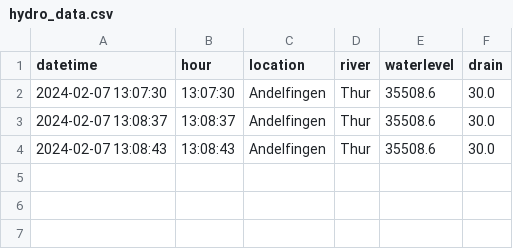
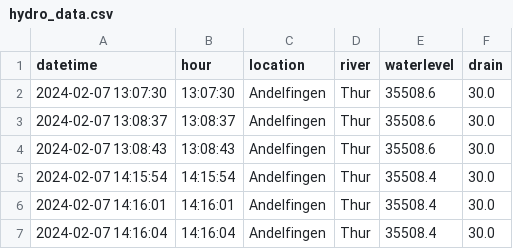
Before and after one commit to xIves/scientific_programming, a CSV file: Week_11/challenge/hydro_data.csv, drawn as a sheet.

```diff
--- a/Week_11/challenge/hydro_data.csv
+++ b/Week_11/challenge/hydro_data.csv
@@ -4 +4,4 @@ datetime;hour;location;river;waterlevel;drain
 2024-02-07 13:08:43;13:08:43;Andelfingen;Thur;35508.6;30.0
+2024-02-07 14:15:54;14:15:54;Andelfingen;Thur;35508.4;30.0
+2024-02-07 14:16:01;14:16:01;Andelfingen;Thur;35508.4;30.0
+2024-02-07 14:16:04;14:16:04;Andelfingen;Thur;35508.4;30.0
```
Also changed, not shown: 32 other files.
